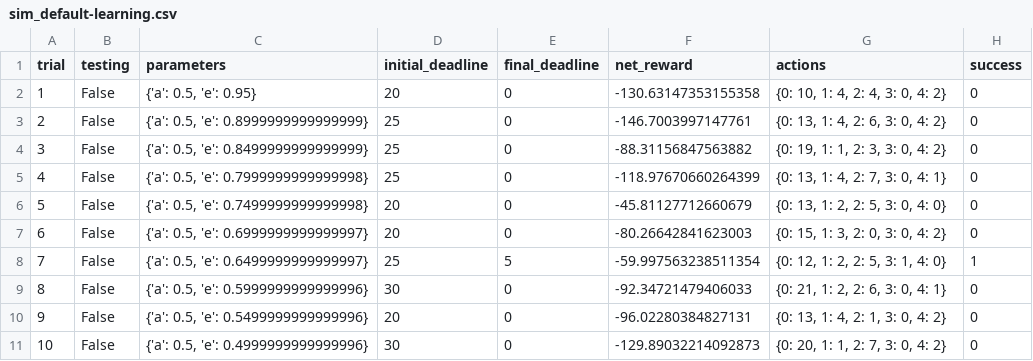
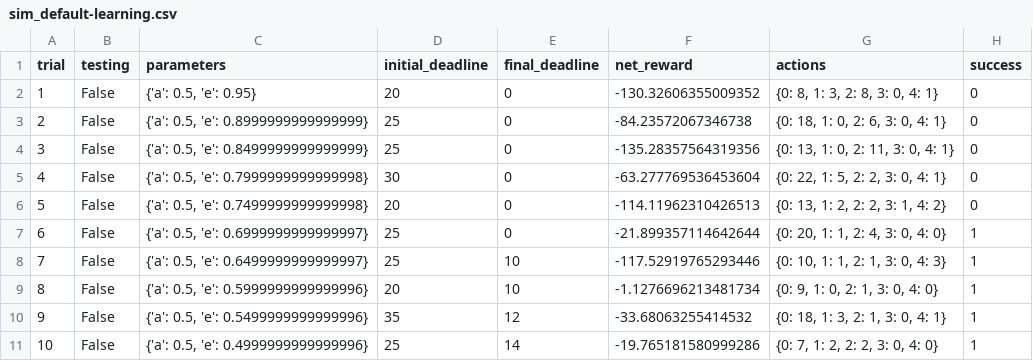
Before and after one commit to sibredcat/smartcab, a CSV file: logs/sim_default-learning.csv, drawn as a sheet; only a part is shown; the diff covers the shown part only.

```diff
--- a/logs/sim_default-learning.csv
+++ b/logs/sim_default-learning.csv
@@ -1,11 +1,11 @@
 trial,testing,parameters,initial_deadline,final_deadline,net_reward,actions,success
-1,False,"{'a': 0.5, 'e': 0.95}",20,0,-130.63147353155358,"{0: 10, 1: 4, 2: 4, 3: 0, 4: 2}",0
-2,False,"{'a': 0.5, 'e': 0.8999999999999999}",25,0,-146.7003997147761,"{0: 13, 1: 4, 2: 6, 3: 0, 4: 2}",0
-3,False,"{'a': 0.5, 'e': 0.8499999999999999}",25,0,-88.31156847563882,"{0: 19, 1: 1, 2: 3, 3: 0, 4: 2}",0
-4,False,"{'a': 0.5, 'e': 0.7999999999999998}",25,0,-118.97670660264399,"{0: 13, 1: 4, 2: 7, 3: 0, 4: 1}",0
-5,False,"{'a': 0.5, 'e': 0.7499999999999998}",20,0,-45.81127712660679,"{0: 13, 1: 2, 2: 5, 3: 0, 4: 0}",0
-6,False,"{'a': 0.5, 'e': 0.6999999999999997}",20,0,-80.26642841623003,"{0: 15, 1: 3, 2: 0, 3: 0, 4: 2}",0
-7,False,"{'a': 0.5, 'e': 0.6499999999999997}",25,5,-59.997563238511354,"{0: 12, 1: 2, 2: 5, 3: 1, 4: 0}",1
-8,False,"{'a': 0.5, 'e': 0.5999999999999996}",30,0,-92.34721479406033,"{0: 21, 1: 2, 2: 6, 3: 0, 4: 1}",0
-9,False,"{'a': 0.5, 'e': 0.5499999999999996}",20,0,-96.02280384827131,"{0: 13, 1: 4, 2: 1, 3: 0, 4: 2}",0
-10,False,"{'a': 0.5, 'e': 0.4999999999999996}",30,0,-129.89032214092873,"{0: 20, 1: 1, 2: 7, 3: 0, 4: 2}",0
+1,False,"{'a': 0.5, 'e': 0.95}",20,0,-130.32606355009352,"{0: 8, 1: 3, 2: 8, 3: 0, 4: 1}",0
+2,False,"{'a': 0.5, 'e': 0.8999999999999999}",25,0,-84.23572067346738,"{0: 18, 1: 0, 2: 6, 3: 0, 4: 1}",0
+3,False,"{'a': 0.5, 'e': 0.8499999999999999}",25,0,-135.28357564319356,"{0: 13, 1: 0, 2: 11, 3: 0, 4: 1}",0
+4,False,"{'a': 0.5, 'e': 0.7999999999999998}",30,0,-63.277769536453604,"{0: 22, 1: 5, 2: 2, 3: 0, 4: 1}",0
+5,False,"{'a': 0.5, 'e': 0.7499999999999998}",20,0,-114.11962310426513,"{0: 13, 1: 2, 2: 2, 3: 1, 4: 2}",0
+6,False,"{'a': 0.5, 'e': 0.6999999999999997}",25,0,-21.899357114642644,"{0: 20, 1: 1, 2: 4, 3: 0, 4: 0}",1
+7,False,"{'a': 0.5, 'e': 0.6499999999999997}",25,10,-117.52919765293446,"{0: 10, 1: 1, 2: 1, 3: 0, 4: 3}",1
+8,False,"{'a': 0.5, 'e': 0.5999999999999996}",20,10,-1.1276696213481734,"{0: 9, 1: 0, 2: 1, 3: 0, 4: 0}",1
+9,False,"{'a': 0.5, 'e': 0.5499999999999996}",35,12,-33.68063255414532,"{0: 18, 1: 3, 2: 1, 3: 0, 4: 1}",1
+10,False,"{'a': 0.5, 'e': 0.4999999999999996}",25,14,-19.765181580999286,"{0: 7, 1: 2, 2: 2, 3: 0, 4: 0}",1
```
Also changed, not shown: 81 edited cells elsewhere in this file, logs/sim_improved-learning.csv, logs/sim_no-learning.csv, 4 other files.
